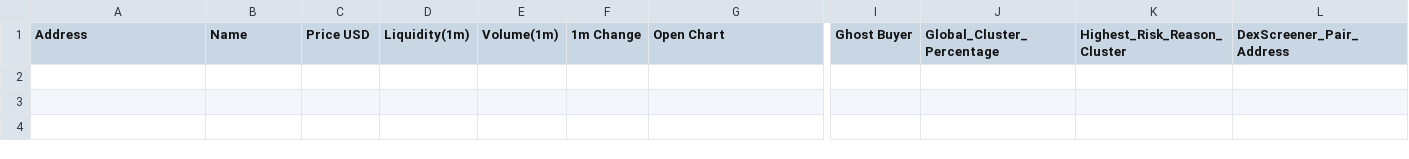
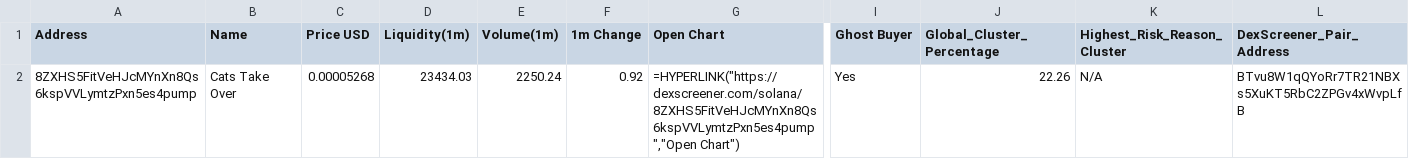
Before and after one commit to Rachid91674/SniperX-V3, a CSV file: token_risk_analysis.csv, drawn as a sheet; only a part is shown, gaps mark what is left out; rows hold the shown columns only; the diff names each change by its address in the sheet, - before the commit and + after, or states it on an @@ line.

```diff
--- a/token_risk_analysis.csv
+++ b/token_risk_analysis.csv
+row 2: 8ZXHS5FitVeHJcMYnXn8Qs6kspVVLymtzPxn5es4pump | Cats Take Over | 0.00005268 | 23434.03 | 2250.24 | 0.92 | =HYPERLINK("https://dexscreener.com/solana/8ZXHS5FitVeHJcMYnXn8Qs6kspVVLymtzPxn5es4pump","Open Chart") | Yes | 22.26 | N/A | BTvu8W1qQYoRr7TR21NBXs5XuKT5RbC2ZPGv4xWvpLfB
```
Also changed, not shown: cluster_summaries.csv, sniperx_results_1m.csv, 8 other files.
